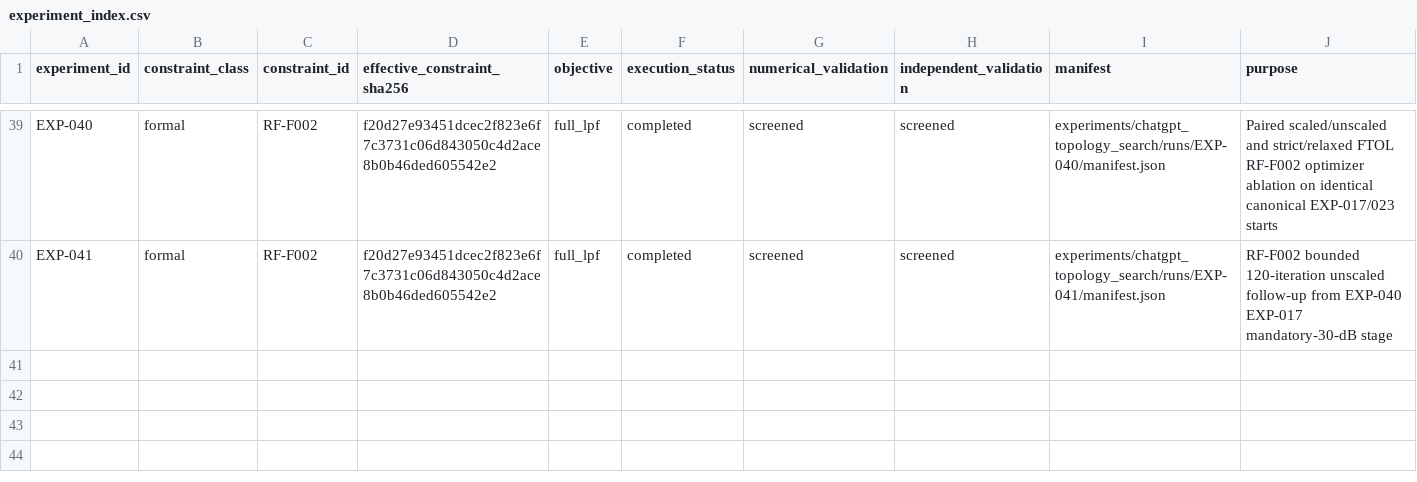
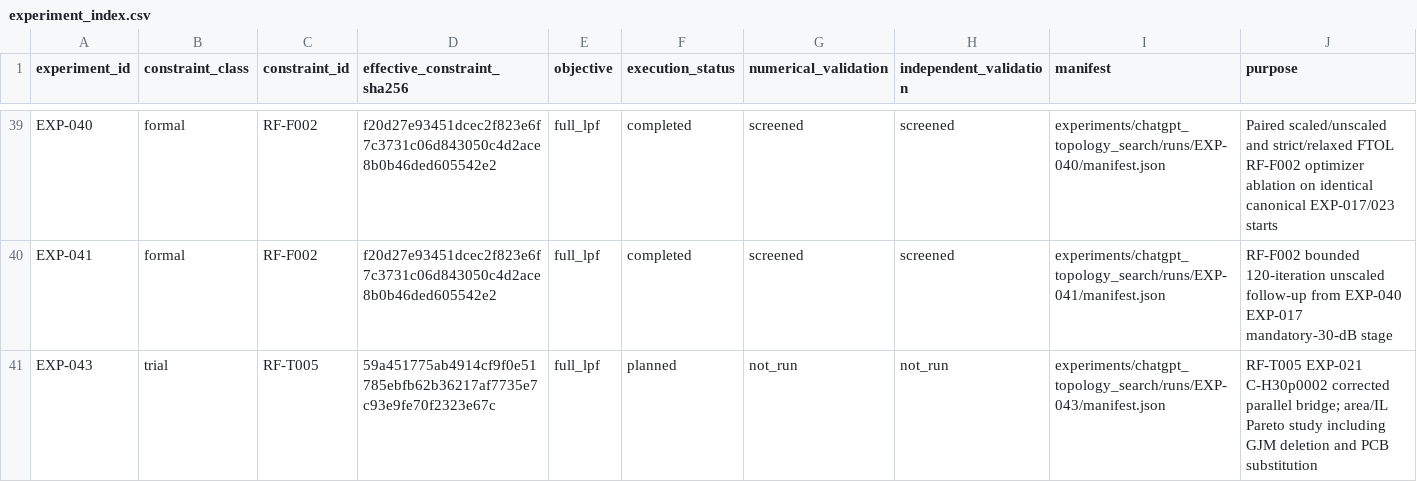
Before and after one commit to MasayaTakagi/reconfigurable-rf-lpf-research, a CSV file: data/experiment_index.csv, drawn as a sheet; only a part is shown, gaps mark what is left out.

```diff
--- a/data/experiment_index.csv
+++ b/data/experiment_index.csv
@@ -40 +40,2 @@ EXP-040,formal,RF-F002,f20d27e93451dcec2f823e6f7c3731c06d843050c4d2ace8b0b46ded6
 EXP-041,formal,RF-F002,f20d27e93451dcec2f823e6f7c3731c06d843050c4d2ace8b0b46ded605542e2,full_lpf,completed,screened,screened,experiments/chatgpt_topology_search/runs/EXP-041/manifest.json,RF-F002 bounded 120-iteration unscaled follow-up from EXP-040 EXP-017 mandatory-30-dB stage
+EXP-043,trial,RF-T005,59a451775ab4914cf9f0e51785ebfb62b36217af7735e7c93e9fe70f2323e67c,full_lpf,planned,not_run,not_run,experiments/chatgpt_topology_search/runs/EXP-043/manifest.json,RF-T005 EXP-021 C-H30p0002 corrected parallel bridge; area/IL Pareto study including GJM deletion and PCB substitution
```
Also changed, not shown: data/experiment_evidence_inventory.csv, 1 other file.
